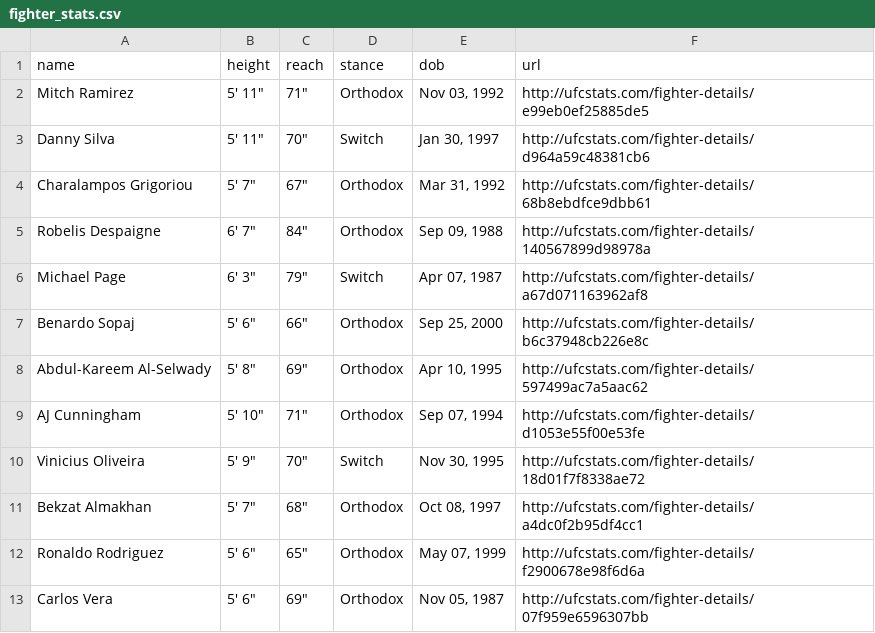
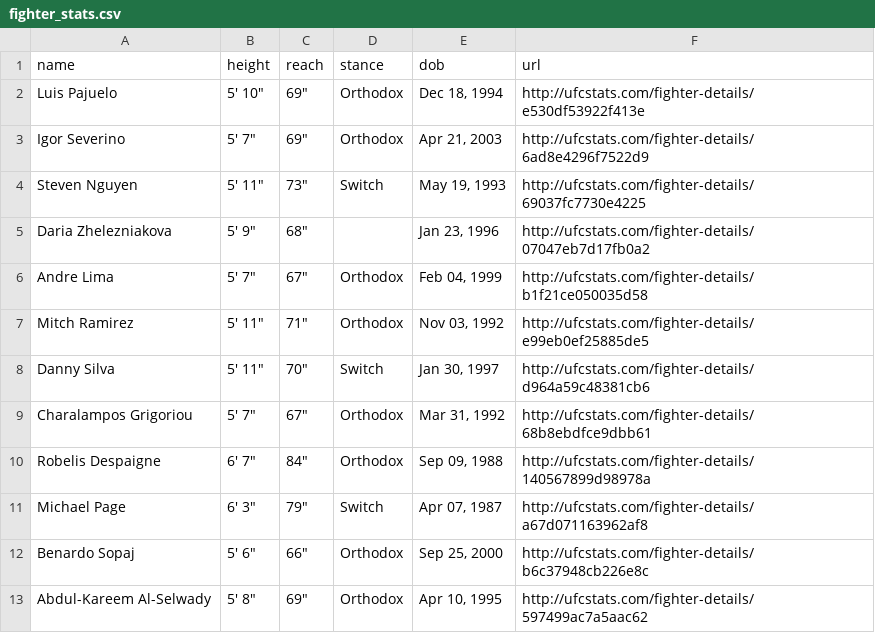
Before and after one commit to alagbefranc/UFC_Prediction_2024, a CSV file: src/models/buildingMLModel/data/processed/fighter_stats.csv, drawn as a sheet; only a part is shown; the shorter side is filled out with more unchanged rows.

```diff
--- a/src/models/buildingMLModel/data/processed/fighter_stats.csv
+++ b/src/models/buildingMLModel/data/processed/fighter_stats.csv
@@ -1,2 +1,7 @@
 name,height,reach,stance,dob,url
+Luis Pajuelo,"5' 10""","69""",Orthodox,"Dec 18, 1994",http://ufcstats.com/fighter-details/e530df53922f413e
+Igor Severino,"5' 7""","69""",Orthodox,"Apr 21, 2003",http://ufcstats.com/fighter-details/6ad8e4296f7522d9
+Steven Nguyen,"5' 11""","73""",Switch,"May 19, 1993",http://ufcstats.com/fighter-details/69037fc7730e4225
+Daria Zhelezniakova,"5' 9""","68""",,"Jan 23, 1996",http://ufcstats.com/fighter-details/07047eb7d17fb0a2
+Andre Lima,"5' 7""","67""",Orthodox,"Feb 04, 1999",http://ufcstats.com/fighter-details/b1f21ce050035d58
 Mitch Ramirez,"5' 11""","71""",Orthodox,"Nov 03, 1992",http://ufcstats.com/fighter-details/e99eb0ef25885de5
```
Also changed, not shown: 27 other files.
